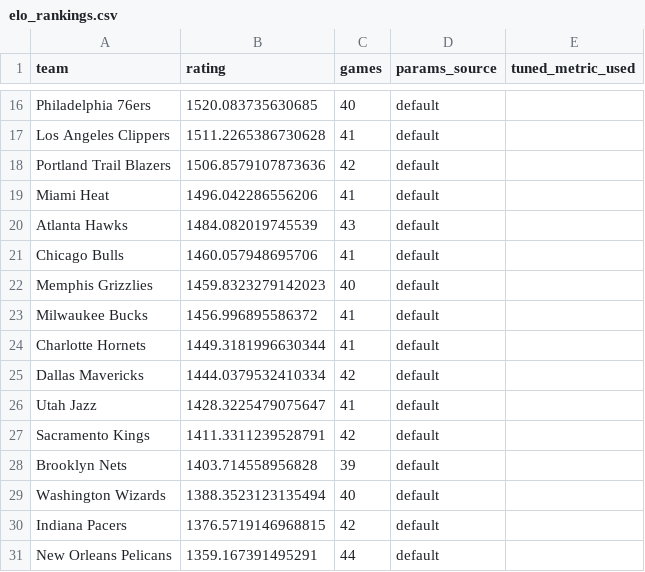
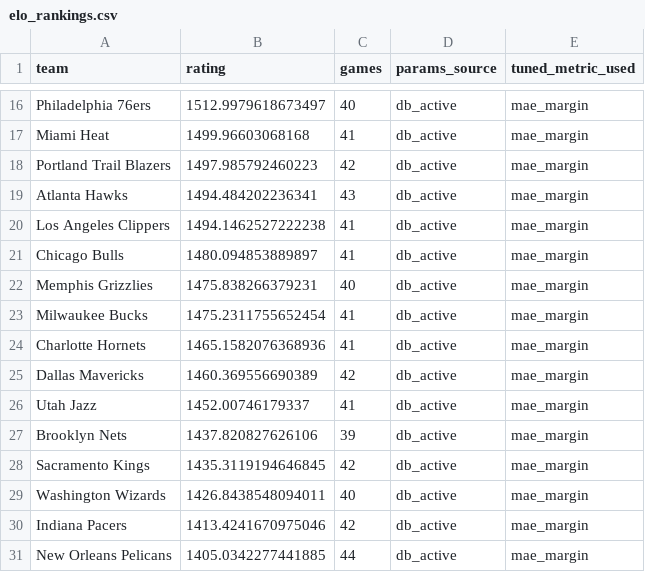
Before and after one commit to prairiepilotfpv/sports-power-ratings, a CSV file: data/processed/nba/2025-26/elo_rankings.csv, drawn as a sheet; only a part is shown, gaps mark what is left out; removed rows and columns are numbered as before the commit, all else as after; the diff covers the shown part only; the diff names each change by its address in the sheet, - before the commit and + after, or states it on an @@ line.

Commit message:
feat: Enhance schedule and tuning pipelines with market parameters
- Added support for market-specific parameters in the schedule pipeline, including new fields for tuning run ID and market type.
- Updated the metadata handling to ensure proper export of market-related information.
- Refactored the tuning pipeline to remove deprecated functions and streamline the saving of tuned parameters.
- Introduced new tests to validate the integration of market parameters in schedule projections and tuning processes.
- Enhanced existing tests to ensure consistency and correctness of projected scores and metrics across different models.
- Added new model tests for GSSD and TOOR to validate projections and ensure proper handling of home advantage and total metrics.

```diff
--- a/data/processed/nba/2025-26/elo_rankings.csv
+++ b/data/processed/nba/2025-26/elo_rankings.csv
-B16 (rating): 1520.083735630685
+B16 (rating): 1512.9979618673497
-D16 (params_source): default
+D16 (params_source): db_active
-E16 (tuned_metric_used): (empty)
+E16 (tuned_metric_used): mae_margin
-row 17: Los Angeles Clippers | 1511.2265386730628 | 41 | default
-row 18: Portland Trail Blazers | 1506.8579107873636 | 42 | default
-B17 (rating): 1496.042286556206
+B17 (rating): 1499.96603068168
-D17 (params_source): default
+D17 (params_source): db_active
-E17 (tuned_metric_used): (empty)
+E17 (tuned_metric_used): mae_margin
+row 18: Portland Trail Blazers | 1497.985792460223 | 42 | db_active | mae_margin
-B19 (rating): 1484.082019745539
+B19 (rating): 1494.484202236341
-D19 (params_source): default
+D19 (params_source): db_active
-E19 (tuned_metric_used): (empty)
+E19 (tuned_metric_used): mae_margin
+row 20: Los Angeles Clippers | 1494.1462527222238 | 41 | db_active | mae_margin
-B21 (rating): 1460.057948695706
+B21 (rating): 1480.094853889897
-D21:D26 (params_source): default
+D21:D26 (params_source): db_active
-E21:E26 (tuned_metric_used): (empty)
+E21:E26 (tuned_metric_used): mae_margin
-B22 (rating): 1459.8323279142023
+B22 (rating): 1475.838266379231
-B23 (rating): 1456.996895586372
+B23 (rating): 1475.2311755652454
-B24 (rating): 1449.3181996630344
+B24 (rating): 1465.1582076368936
-B25 (rating): 1444.0379532410334
+B25 (rating): 1460.369556690389
-B26 (rating): 1428.3225479075647
+B26 (rating): 1452.00746179337
-row 27: Sacramento Kings | 1411.3311239528791 | 42 | default
-B27 (rating): 1403.714558956828
+B27 (rating): 1437.820827626106
-D27 (params_source): default
+D27 (params_source): db_active
-E27 (tuned_metric_used): (empty)
+E27 (tuned_metric_used): mae_margin
+row 28: Sacramento Kings | 1435.3119194646845 | 42 | db_active | mae_margin
-B29 (rating): 1388.3523123135494
+B29 (rating): 1426.8438548094011
-D29:D31 (params_source): default
+D29:D31 (params_source): db_active
-E29:E31 (tuned_metric_used): (empty)
+E29:E31 (tuned_metric_used): mae_margin
-B30 (rating): 1376.5719146968815
+B30 (rating): 1413.4241670975046
-B31 (rating): 1359.167391495291
+B31 (rating): 1405.0342277441885
```
Also changed, not shown: 4 added rows, 4 removed rows and 30 edited cells elsewhere in this file, 23 other files.
